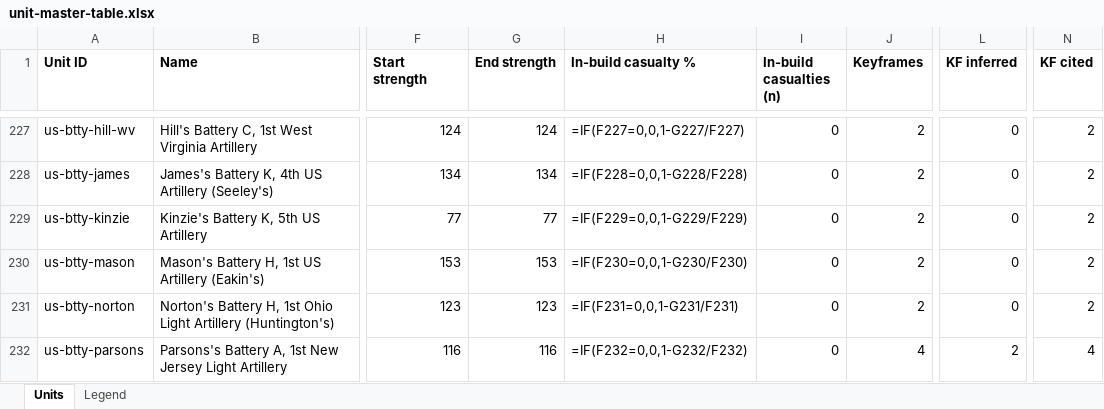
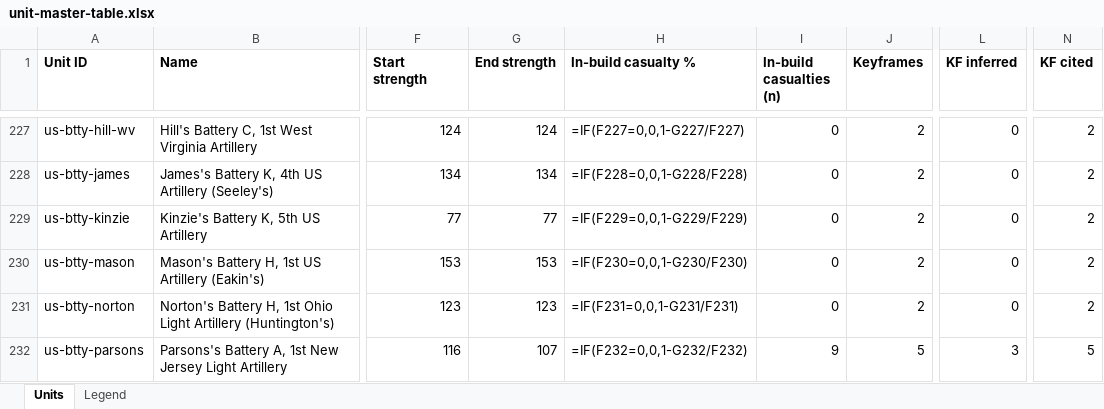
Before and after one commit to wam94/battle-atlas, an Excel workbook: docs/reconstruction/audit/unit-master-table.xlsx, sheet Units, drawn as a sheet; only a part is shown, gaps mark what is left out; values as stored, in another font and other column widths than the file's, no borders; formulas without a stored value are shown as written; the diff covers the shown part only; the diff names each change by its address in the sheet, - before the commit and + after, or states it on an @@ line.

```diff
--- a/docs/reconstruction/audit/unit-master-table.xlsx (sheet Units)
+++ b/docs/reconstruction/audit/unit-master-table.xlsx (sheet Units)
-G232 (End strength): 116
+G232 (End strength): 107
-I232 (In-build casualties (n)): 0
+I232 (In-build casualties (n)): 9
-J232 (Keyframes): 4
+J232 (Keyframes): 5
-L232 (KF inferred): 2
+L232 (KF inferred): 3
-N232 (KF cited): 4
+N232 (KF cited): 5
```
Also changed, not shown: 62 edited cells elsewhere in this sheet, 3 other files.
